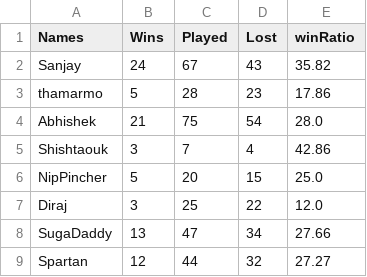
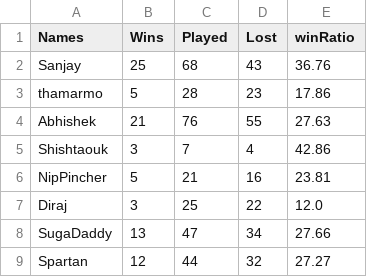
Before and after one commit to snjsomnath/Monopoly-2, a CSV file: winLoss.csv, drawn as a sheet.

```diff
--- a/winLoss.csv
+++ b/winLoss.csv
@@ -1,7 +1,7 @@
 Names,Wins,Played,Lost,winRatio
-Sanjay,24,67,43,35.82
+Sanjay,25,68,43,36.76
 thamarmo,5,28,23,17.86
-Abhishek,21,75,54,28.0
+Abhishek,21,76,55,27.63
 Shishtaouk,3,7,4,42.86
-NipPincher,5,20,15,25.0
+NipPincher,5,21,16,23.81
 Diraj,3,25,22,12.0
```
Also changed, not shown: data.csv, rank.csv, 4 other files.
